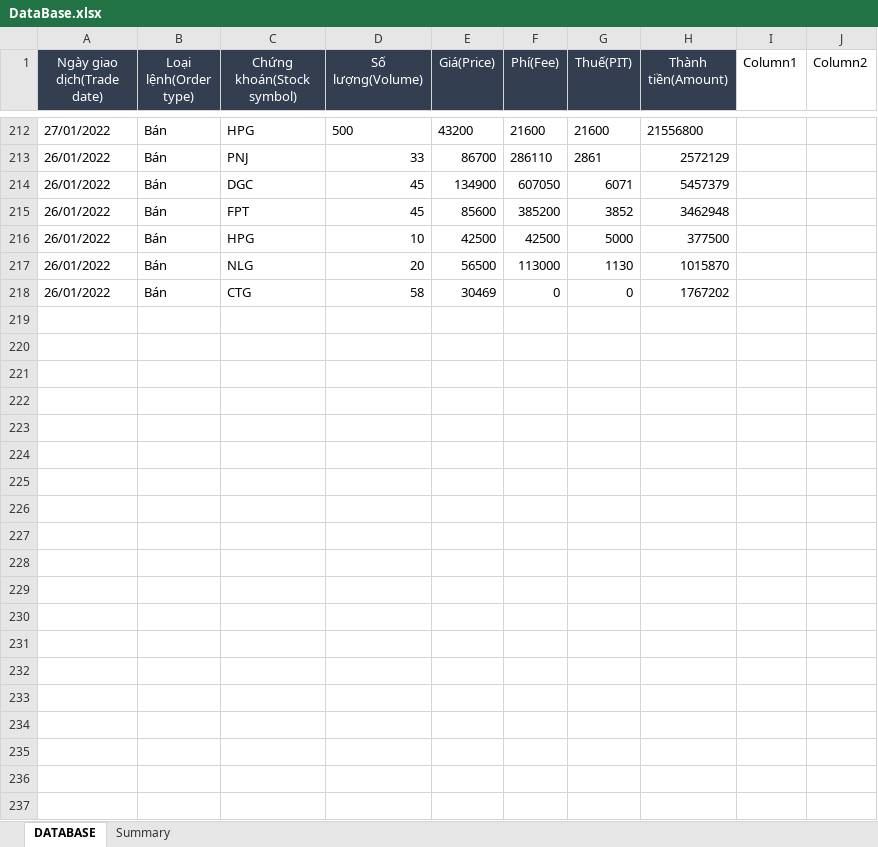
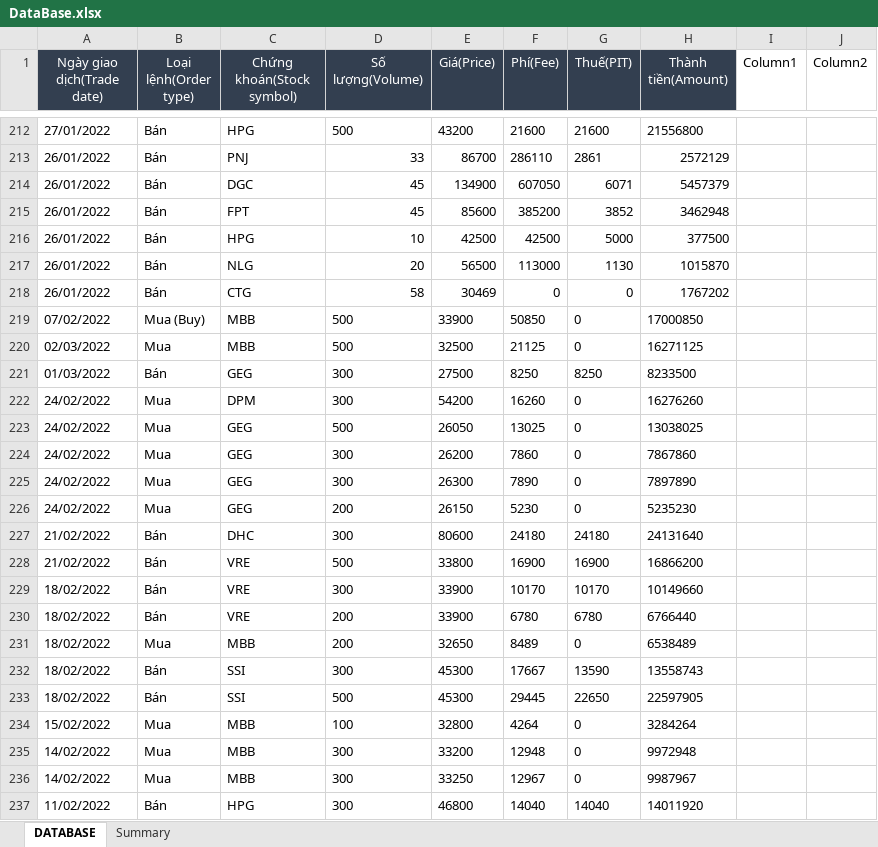
Before and after one commit to takashi92/Uipath, an Excel workbook: MailHandler/Data/DataBase.xlsx, sheet DATABASE, drawn as a sheet; only a part is shown, gaps mark what is left out; values as stored, in another font and other column widths than the file's, no borders; the diff names each change by its address in the sheet, - before the commit and + after, or states it on an @@ line.

```diff
--- a/MailHandler/Data/DataBase.xlsx (sheet DATABASE)
+++ b/MailHandler/Data/DataBase.xlsx (sheet DATABASE)
+row 219: 07/02/2022 | Mua (Buy) | MBB | 500 | 33900 | 50850 | 0 | 17000850
+row 220: 02/03/2022 | Mua | MBB | 500 | 32500 | 21125 | 0 | 16271125
+row 221: 01/03/2022 | Bán | GEG | 300 | 27500 | 8250 | 8250 | 8233500
+row 222: 24/02/2022 | Mua | DPM | 300 | 54200 | 16260 | 0 | 16276260
+row 223: 24/02/2022 | Mua | GEG | 500 | 26050 | 13025 | 0 | 13038025
+row 224: 24/02/2022 | Mua | GEG | 300 | 26200 | 7860 | 0 | 7867860
+row 225: 24/02/2022 | Mua | GEG | 300 | 26300 | 7890 | 0 | 7897890
+row 226: 24/02/2022 | Mua | GEG | 200 | 26150 | 5230 | 0 | 5235230
+row 227: 21/02/2022 | Bán | DHC | 300 | 80600 | 24180 | 24180 | 24131640
+row 228: 21/02/2022 | Bán | VRE | 500 | 33800 | 16900 | 16900 | 16866200
+row 229: 18/02/2022 | Bán | VRE | 300 | 33900 | 10170 | 10170 | 10149660
+row 230: 18/02/2022 | Bán | VRE | 200 | 33900 | 6780 | 6780 | 6766440
+row 231: 18/02/2022 | Mua | MBB | 200 | 32650 | 8489 | 0 | 6538489
+row 232: 18/02/2022 | Bán | SSI | 300 | 45300 | 17667 | 13590 | 13558743
+row 233: 18/02/2022 | Bán | SSI | 500 | 45300 | 29445 | 22650 | 22597905
+row 234: 15/02/2022 | Mua | MBB | 100 | 32800 | 4264 | 0 | 3284264
+row 235: 14/02/2022 | Mua | MBB | 300 | 33200 | 12948 | 0 | 9972948
+row 236: 14/02/2022 | Mua | MBB | 300 | 33250 | 12967 | 0 | 9987967
+row 237: 11/02/2022 | Bán | HPG | 300 | 46800 | 14040 | 14040 | 14011920
```
Also changed, not shown: sheet Summary, 1 other file.
